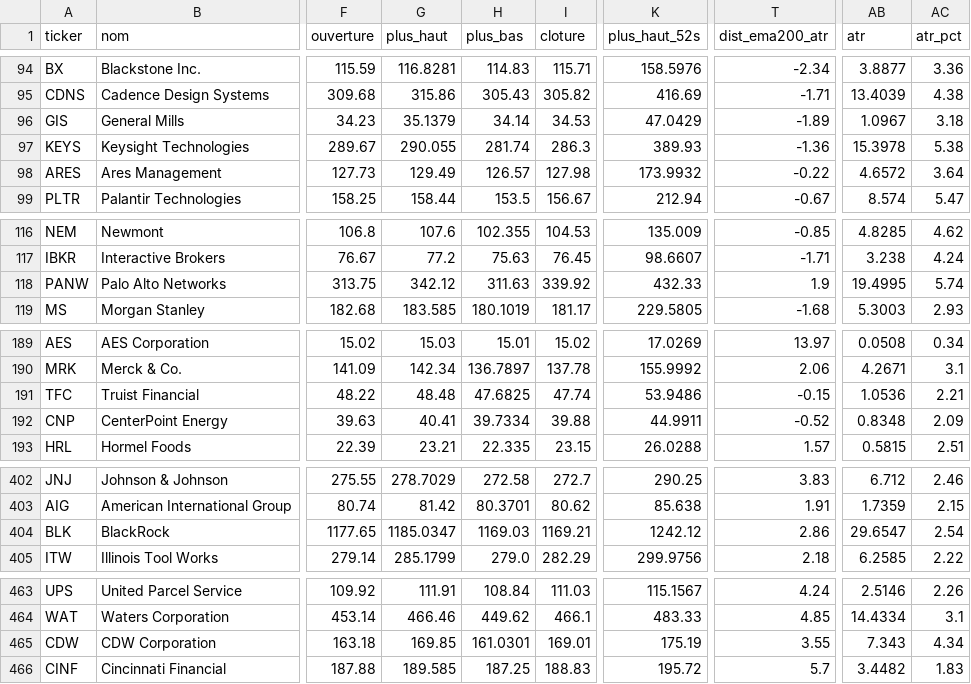
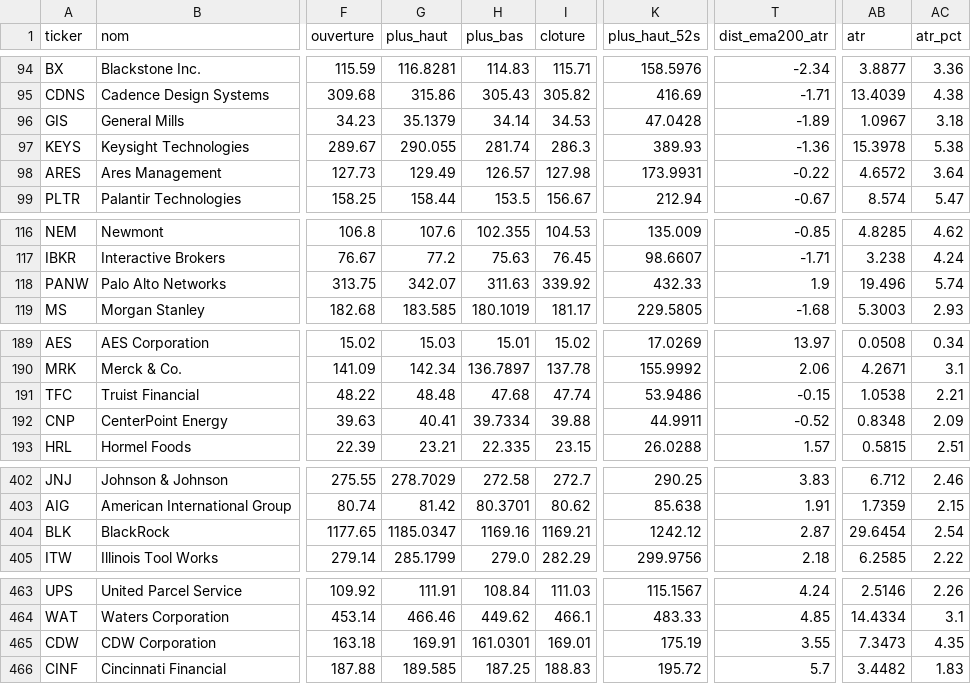
Before and after one commit to hay2ra/analyse-technique, a CSV file: data/scan.csv, drawn as a sheet; only a part is shown, gaps mark what is left out; the diff covers the shown part only; the diff names each change by its address in the sheet, - before the commit and + after, or states it on an @@ line.

```diff
--- a/data/scan.csv
+++ b/data/scan.csv
-K96 (plus_haut_52s): 47.0429
+K96 (plus_haut_52s): 47.0428
-K98 (plus_haut_52s): 173.9932
+K98 (plus_haut_52s): 173.9931
-G118 (plus_haut): 342.12
+G118 (plus_haut): 342.07
-AB118 (atr): 19.4995
+AB118 (atr): 19.496
-H191 (plus_bas): 47.6825
+H191 (plus_bas): 47.68
-AB191 (atr): 1.0536
+AB191 (atr): 1.0538
-H404 (plus_bas): 1169.03
+H404 (plus_bas): 1169.16
-T404 (dist_ema200_atr): 2.86
+T404 (dist_ema200_atr): 2.87
-AB404 (atr): 29.6547
+AB404 (atr): 29.6454
-G465 (plus_haut): 169.85
+G465 (plus_haut): 169.91
-AB465 (atr): 7.343
+AB465 (atr): 7.3473
-AC465 (atr_pct): 4.34
+AC465 (atr_pct): 4.35
```
Also changed, not shown: 48 edited cells elsewhere in this file, data/synthese.csv, 6 other files.
